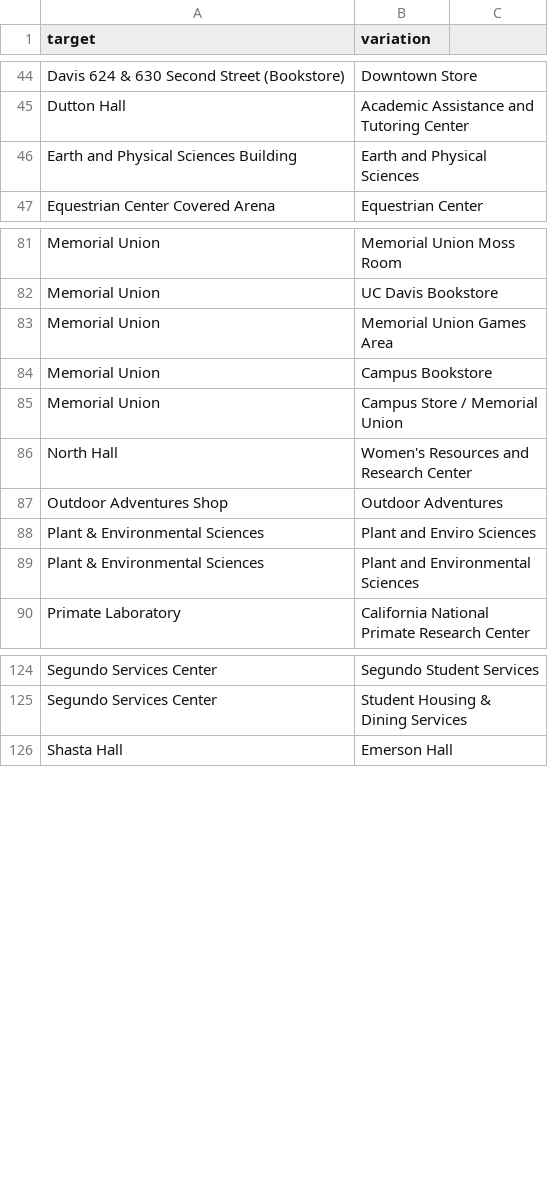
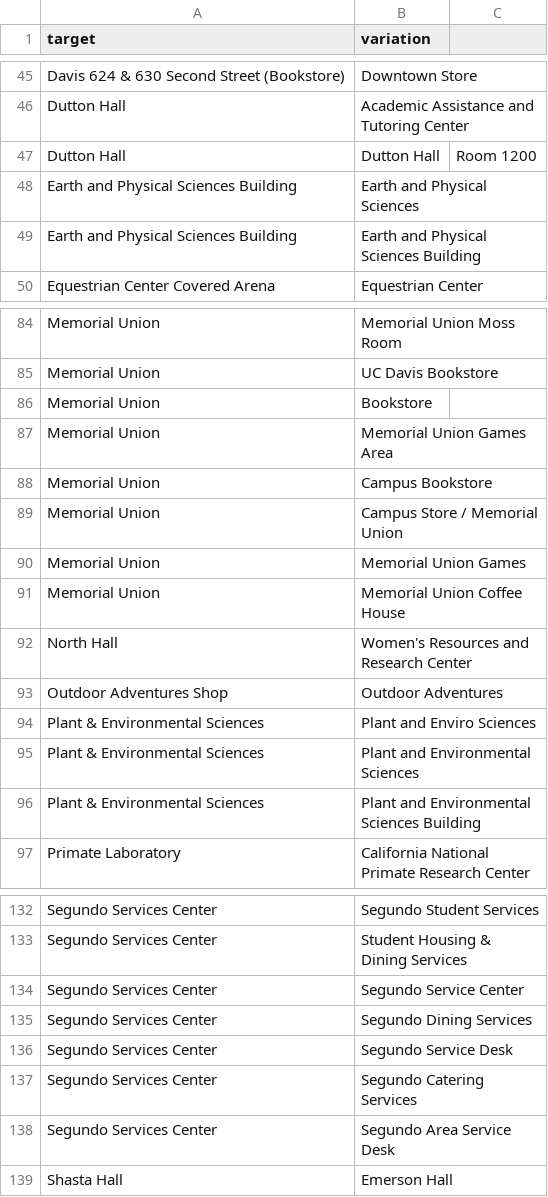
Before and after one commit to datalab-dev/covid_worksite_exposure, a CSV file: data/building_dictionary.csv, drawn as a sheet; only a part is shown, gaps mark what is left out; the diff covers the shown part only; the diff names each change by its address in the sheet, - before the commit and + after, or states it on an @@ line.

Commit message:
Update building_dictionary.csv

```diff
--- a/data/building_dictionary.csv
+++ b/data/building_dictionary.csv
+row 47: Dutton Hall | Dutton Hall | Room 1200
+row 49: Earth and Physical Sciences Building | Earth and Physical Sciences Building
+row 86: Memorial Union | Bookstore
+row 90: Memorial Union | Memorial Union Games
+row 91: Memorial Union | Memorial Union Coffee House
+row 96: Plant & Environmental Sciences | Plant and Environmental Sciences Building
+row 134: Segundo Services Center | Segundo Service Center
+row 135: Segundo Services Center | Segundo Dining Services
+row 136: Segundo Services Center | Segundo Service Desk
+row 137: Segundo Services Center | Segundo Catering Services
+row 138: Segundo Services Center | Segundo Area Service Desk
```
Also changed, not shown: 6 added rows elsewhere in this file.
